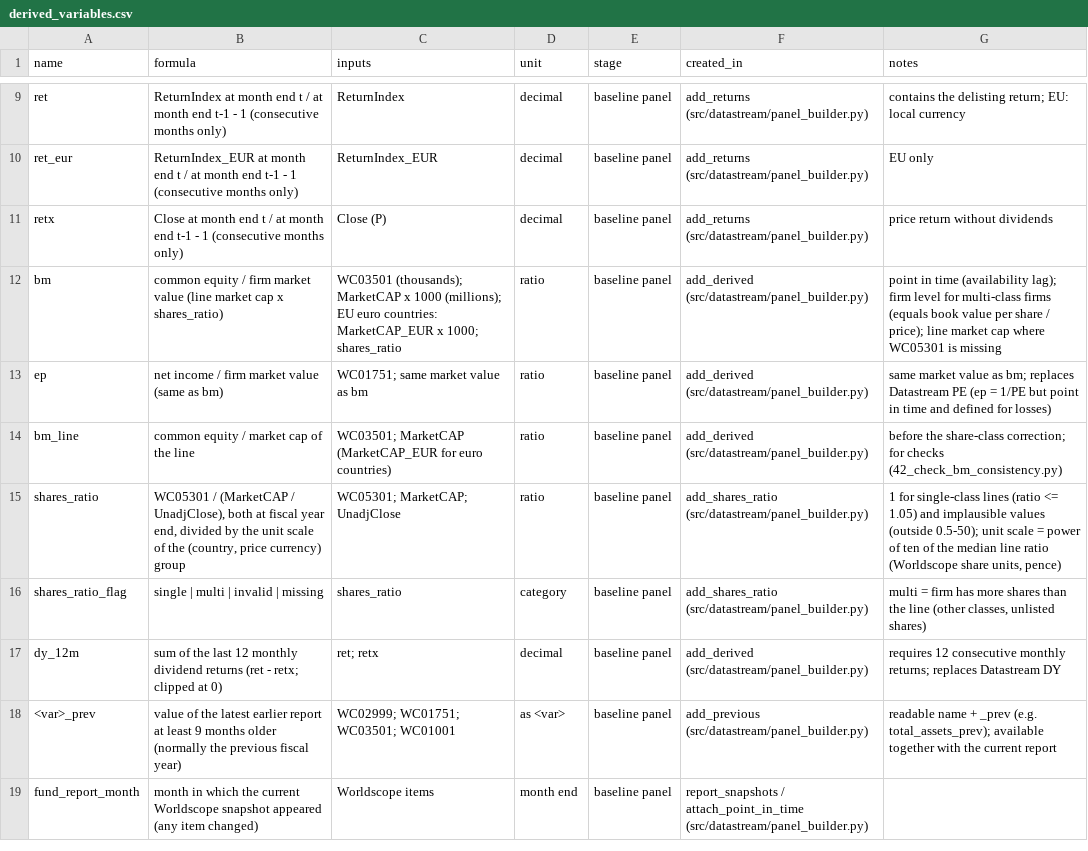
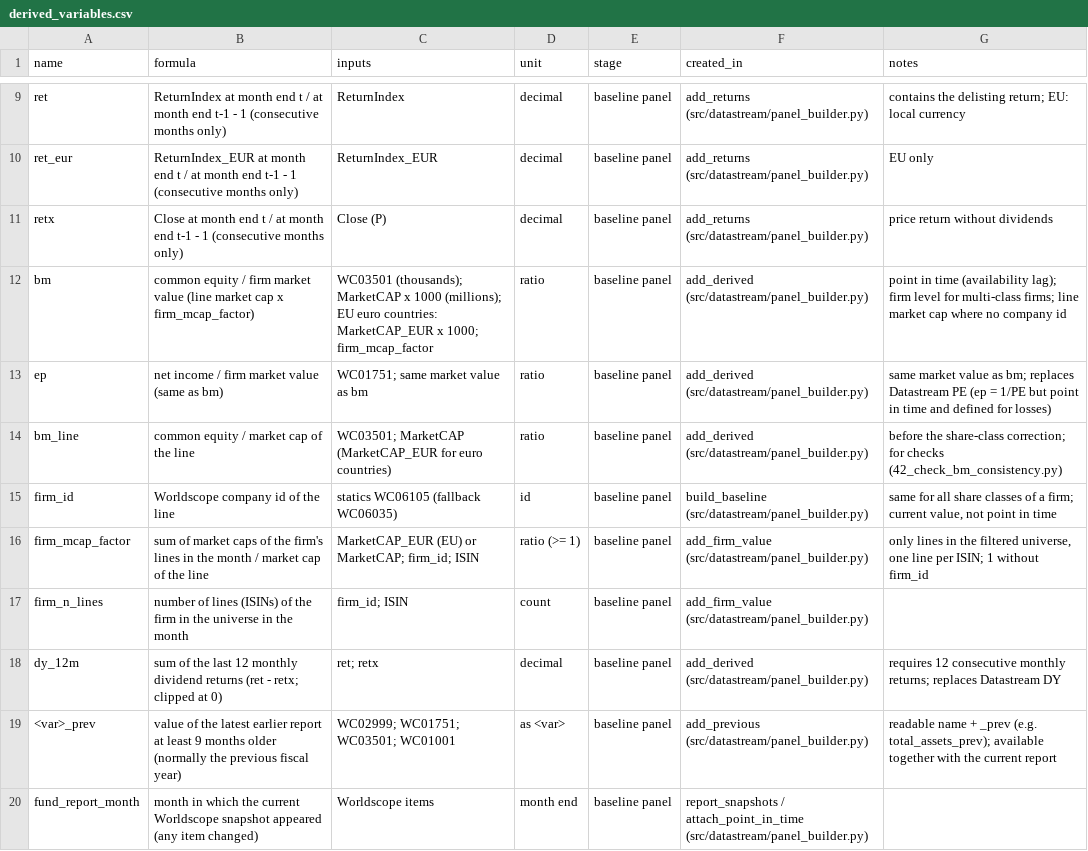
Before and after one commit to RalfKellner/datastream, a CSV file: config/derived_variables.csv, drawn as a sheet; only a part is shown, gaps mark what is left out.

```diff
--- a/config/derived_variables.csv
+++ b/config/derived_variables.csv
@@ -11,7 +11,8 @@ ret_eur,ReturnIndex_EUR at month end t / at month end t-1 - 1 (consecutive month
 retx,Close at month end t / at month end t-1 - 1 (consecutive months only),Close (P),decimal,baseline panel,add_returns (src/datastream/panel_builder.py),price return without dividends
-bm,common equity / firm market value (line market cap x shares_ratio),WC03501 (thousands); MarketCAP x 1000 (millions); EU euro countries: MarketCAP_EUR x 1000; shares_ratio,ratio,baseline panel,add_derived (src/datastream/panel_builder.py),point in time (availability lag); firm level for multi-class firms (equals book value per share / price); line market cap where WC05301 is missing
+bm,common equity / firm market value (line market cap x firm_mcap_factor),WC03501 (thousands); MarketCAP x 1000 (millions); EU euro countries: MarketCAP_EUR x 1000; firm_mcap_factor,ratio,baseline panel,add_derived (src/datastream/panel_builder.py),point in time (availability lag); firm level for multi-class firms; line market cap where no company id
 ep,net income / firm market value (same as bm),WC01751; same market value as bm,ratio,baseline panel,add_derived (src/datastream/panel_builder.py),same market value as bm; replaces Datastream PE (ep = 1/PE but point in time and defined for losses)
 bm_line,common equity / market cap of the line,WC03501; MarketCAP (MarketCAP_EUR for euro countries),ratio,baseline panel,add_derived (src/datastream/panel_builder.py),before the share-class correction; for checks (42_check_bm_consistency.py)
-shares_ratio,"WC05301 / (MarketCAP / UnadjClose), both at fiscal year end, divided by the unit scale of the (country, price currency) group",WC05301; MarketCAP; UnadjClose,ratio,baseline panel,add_shares_ratio (src/datastream/panel_builder.py),"1 for single-class lines (ratio <= 1.05) and implausible values (outside 0.5-50); unit scale = power of ten of the median line ratio (Worldscope share units, pence)"
-shares_ratio_flag,single | multi | invalid | missing,shares_ratio,category,baseline panel,add_shares_ratio (src/datastream/panel_builder.py),"multi = firm has more shares than the line (other classes, unlisted shares)"
+firm_id,Worldscope company id of the line,statics WC06105 (fallback WC06035),id,baseline panel,build_baseline (src/datastream/panel_builder.py),"same for all share classes of a firm; current value, not point in time"
+firm_mcap_factor,sum of market caps of the firm's lines in the month / market cap of the line,MarketCAP_EUR (EU) or MarketCAP; firm_id; ISIN,ratio (>= 1),baseline panel,add_firm_value (src/datastream/panel_builder.py),"only lines in the filtered universe, one line per ISIN; 1 without firm_id"
+firm_n_lines,number of lines (ISINs) of the firm in the universe in the month,firm_id; ISIN,count,baseline panel,add_firm_value (src/datastream/panel_builder.py),
 dy_12m,sum of the last 12 monthly dividend returns (ret - retx; clipped at 0),ret; retx,decimal,baseline panel,add_derived (src/datastream/panel_builder.py),requires 12 consecutive monthly returns; replaces Datastream DY
```
Also changed, not shown: config/firm_variables.csv, 8 other files.
